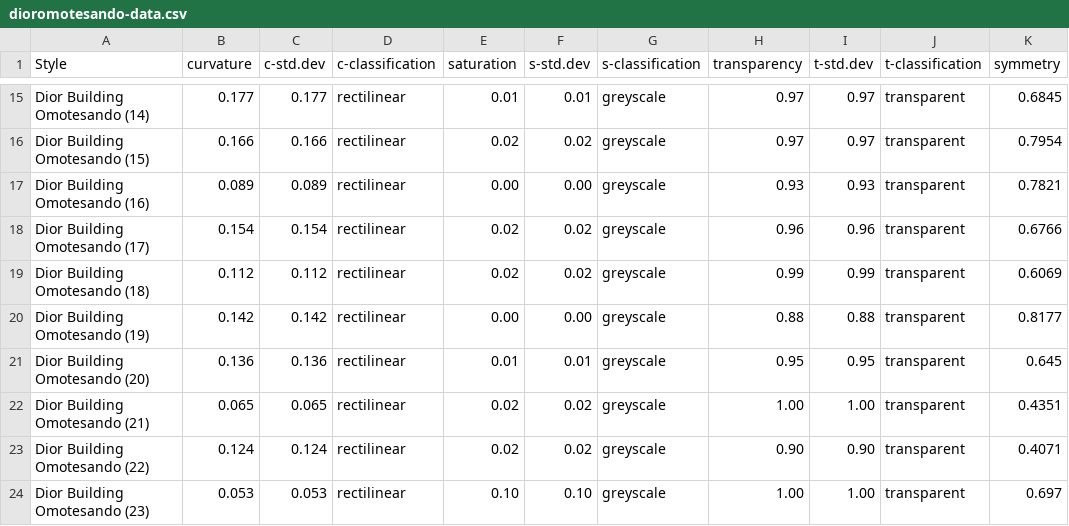
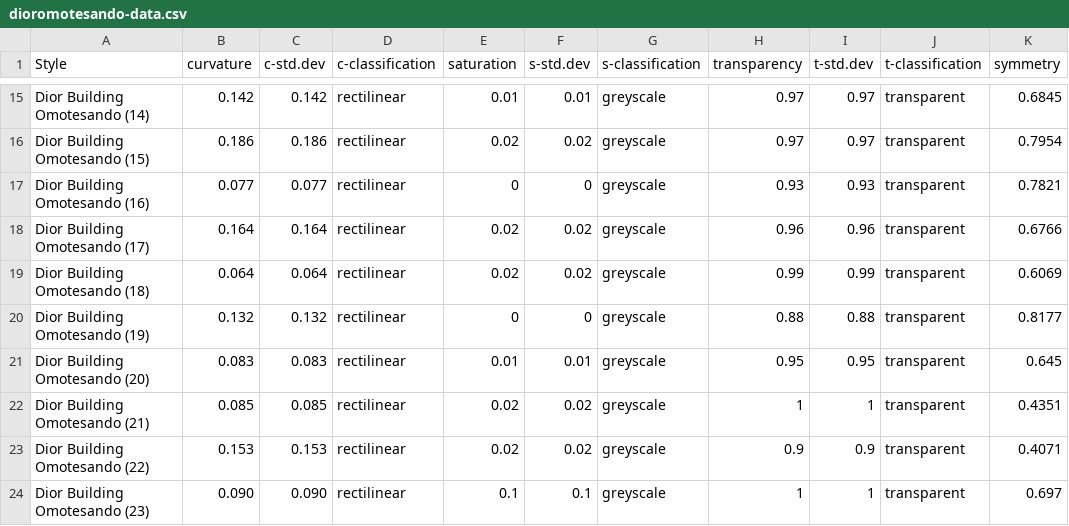
Before and after one commit to lucyoo0901/Architectural-style, a CSV file: dioromotesando-data.csv, drawn as a sheet; only a part is shown, gaps mark what is left out; the diff covers the shown part only; the diff names each change by its address in the sheet, - before the commit and + after, or states it on an @@ line.

```diff
--- a/dioromotesando-data.csv
+++ b/dioromotesando-data.csv
-B15 (curvature): 0.177
+B15 (curvature): 0.142
-C15 (c-std.dev): 0.177
+C15 (c-std.dev): 0.142
-B16 (curvature): 0.166
+B16 (curvature): 0.186
-C16 (c-std.dev): 0.166
+C16 (c-std.dev): 0.186
-B17 (curvature): 0.089
+B17 (curvature): 0.077
-C17 (c-std.dev): 0.089
+C17 (c-std.dev): 0.077
-E17 (saturation): 0.00
+E17 (saturation): 0
-F17 (s-std.dev): 0.00
+F17 (s-std.dev): 0
-B18 (curvature): 0.154
+B18 (curvature): 0.164
-C18 (c-std.dev): 0.154
+C18 (c-std.dev): 0.164
-B19 (curvature): 0.112
+B19 (curvature): 0.064
-C19 (c-std.dev): 0.112
+C19 (c-std.dev): 0.064
-B20 (curvature): 0.142
+B20 (curvature): 0.132
-C20 (c-std.dev): 0.142
+C20 (c-std.dev): 0.132
-E20 (saturation): 0.00
+E20 (saturation): 0
-F20 (s-std.dev): 0.00
+F20 (s-std.dev): 0
-B21 (curvature): 0.136
+B21 (curvature): 0.083
-C21 (c-std.dev): 0.136
+C21 (c-std.dev): 0.083
-B22 (curvature): 0.065
+B22 (curvature): 0.085
-C22 (c-std.dev): 0.065
+C22 (c-std.dev): 0.085
-H22 (transparency): 1.00
+H22 (transparency): 1
-I22 (t-std.dev): 1.00
+I22 (t-std.dev): 1
-B23 (curvature): 0.124
+B23 (curvature): 0.153
-C23 (c-std.dev): 0.124
+C23 (c-std.dev): 0.153
-H23 (transparency): 0.90
+H23 (transparency): 0.9
-I23 (t-std.dev): 0.90
+I23 (t-std.dev): 0.9
-B24 (curvature): 0.053
+B24 (curvature): 0.090
-C24 (c-std.dev): 0.053
+C24 (c-std.dev): 0.090
-E24 (saturation): 0.10
+E24 (saturation): 0.1
-F24 (s-std.dev): 0.10
+F24 (s-std.dev): 0.1
-H24 (transparency): 1.00
+H24 (transparency): 1
-I24 (t-std.dev): 1.00
+I24 (t-std.dev): 1
```
Also changed, not shown: 36 edited cells elsewhere in this file.
